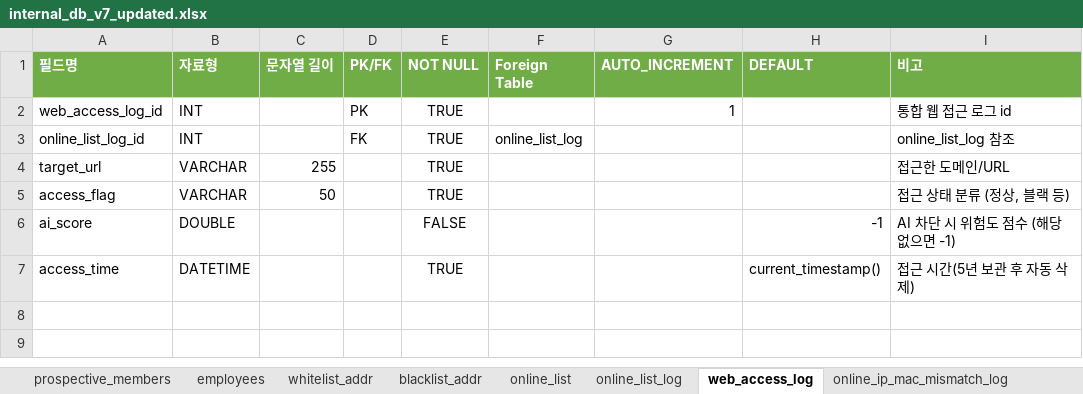
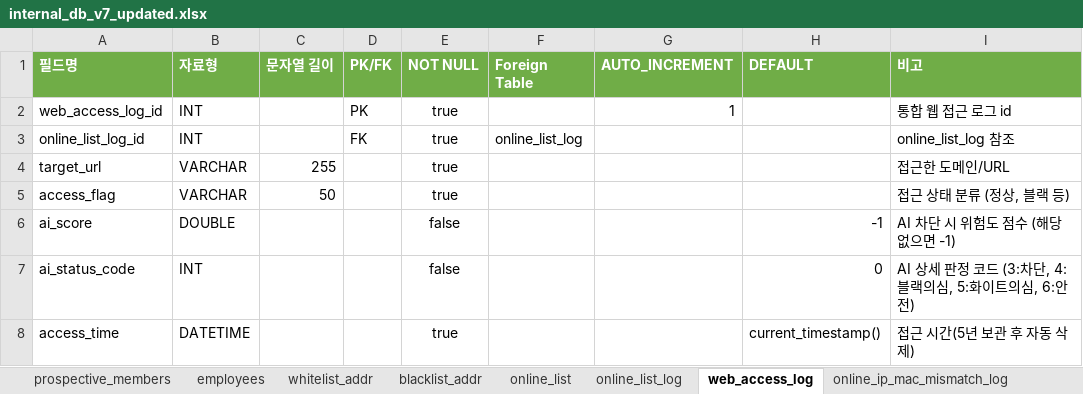
Before and after one commit to 02paming/Captive, an Excel workbook: database/backend/internal_db_v7_updated.xlsx, sheet web_access_log, drawn as a sheet; values as stored, in another font and other column widths than the file's, no borders; table styles not drawn; addresses are those after the commit; the diff names each change by its address in the sheet, - before the commit and + after, or states it on an @@ line.

```diff
--- a/database/backend/internal_db_v7_updated.xlsx (sheet web_access_log)
+++ b/database/backend/internal_db_v7_updated.xlsx (sheet web_access_log)
-E2:E5 (NOT NULL): TRUE
+E2:E5 (NOT NULL): true
-E6 (NOT NULL): FALSE
+E6 (NOT NULL): false
+row 7: ai_status_code | INT |  |  | false |  |  | 0 | AI 상세 판정 코드 (3:차단, 4:블랙의심, 5:화이트의심, 6:안전)
-E8 (NOT NULL): TRUE
+E8 (NOT NULL): true
```
Also changed, not shown: sheet employees, sheet AI_model_metrics, sheet prospective_members, sheet whitelist_addr, sheet blacklist_addr, sheet online_list_log, 6 more sheets, 10 other files.
